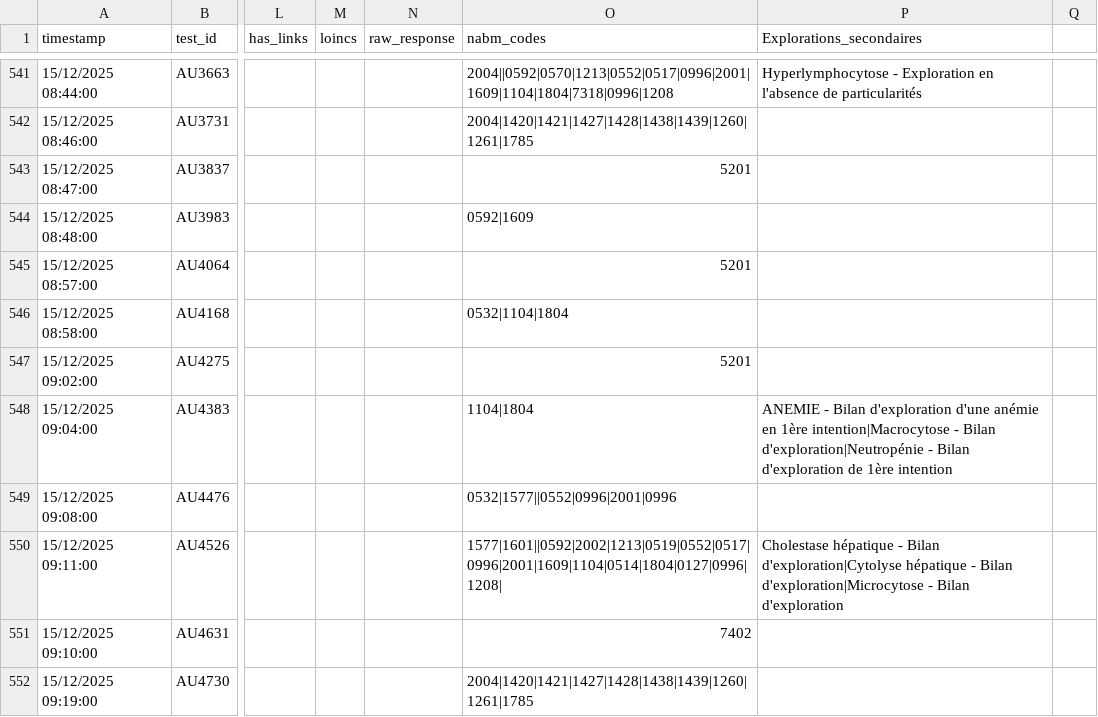
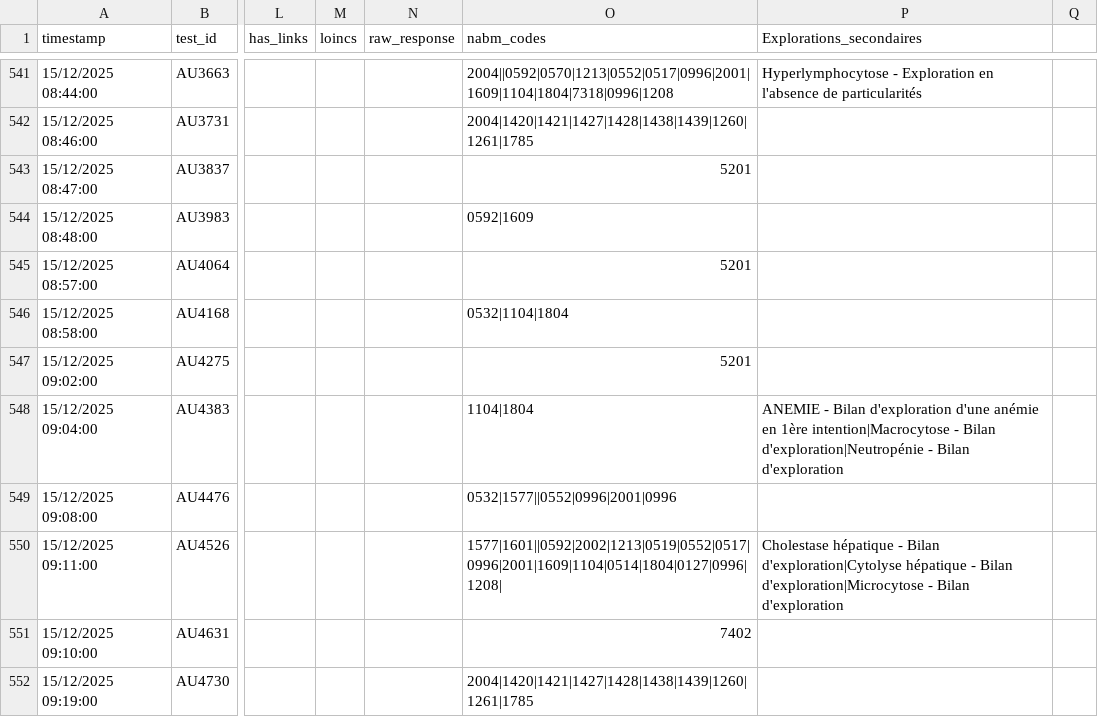
Before and after one commit to BIOrecos/data, a CSV file: results_biorecos.csv, drawn as a sheet; only a part is shown, gaps mark what is left out; the diff names each change by its address in the sheet, - before the commit and + after, or states it on an @@ line.

Commit message:
Fix formatting issue in results_biorecos.csv

```diff
--- a/results_biorecos.csv
+++ b/results_biorecos.csv
-P548 (Explorations_secondaires): …Bilan d'exploration de 1ère intention
+P548 (Explorations_secondaires): …Bilan d'exploration
```
